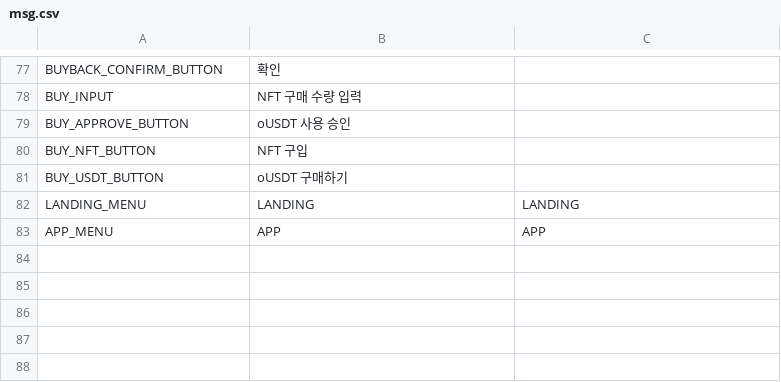
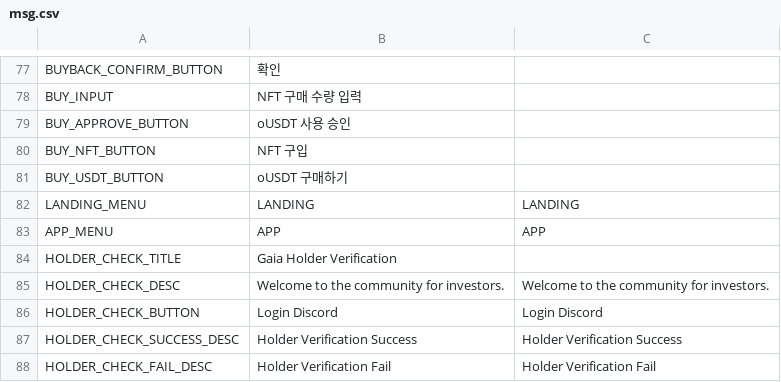
Before and after one commit to gaiaprotocol-v1/gaia-protocol-app-old, a CSV file: docs/msg.csv, drawn as a sheet; only a part is shown, gaps mark what is left out.

Commit message:
feat: checkholder

```diff
--- a/docs/msg.csv
+++ b/docs/msg.csv
@@ -83 +83,6 @@ LANDING_MENU,LANDING,LANDING
 APP_MENU,APP,APP
+HOLDER_CHECK_TITLE,Gaia Holder Verification,,
+HOLDER_CHECK_DESC,Welcome to the community for investors.,Welcome to the community for investors.,,
+HOLDER_CHECK_BUTTON,Login Discord,Login Discord,,
+HOLDER_CHECK_SUCCESS_DESC,Holder Verification Success,Holder Verification Success,,
+HOLDER_CHECK_FAIL_DESC,Holder Verification Fail,Holder Verification Fail,,
```
Also changed, not shown: 8 other files.
